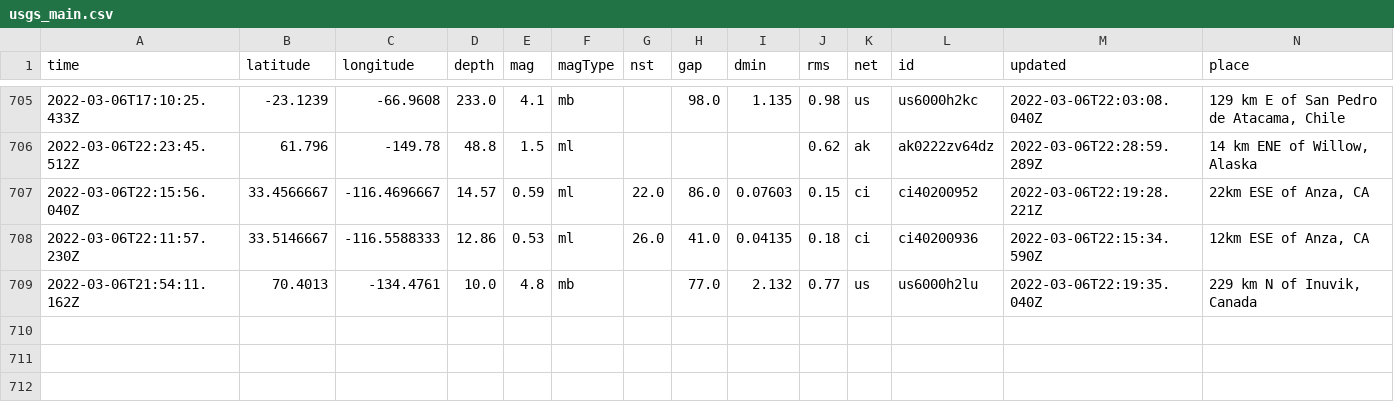
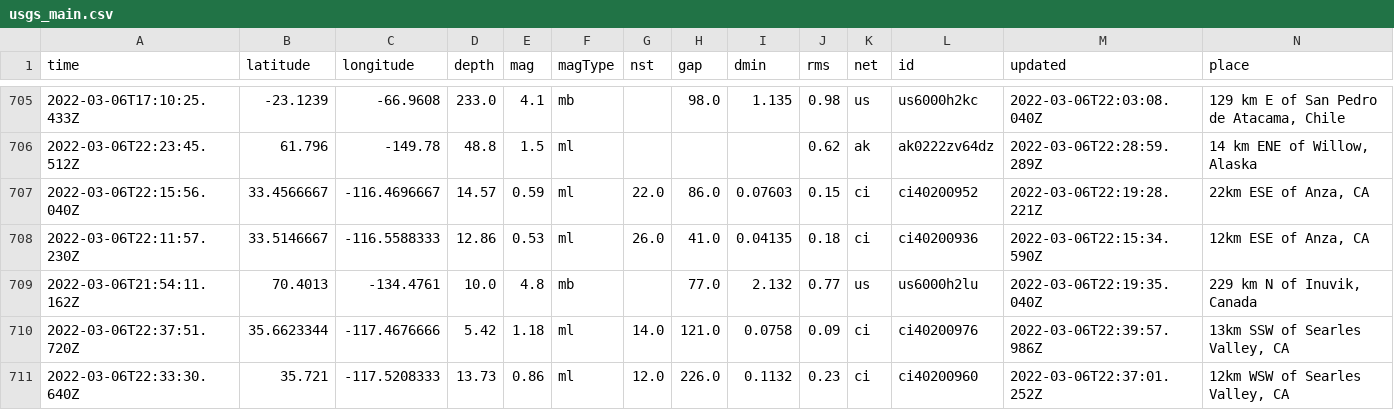
Before and after one commit to jakeneenan/nicar22-github-actions, a CSV file: usgs_main.csv, drawn as a sheet; only a part is shown, gaps mark what is left out; rows hold the shown columns only; the diff names each change by its address in the sheet, - before the commit and + after, or states it on an @@ line.

```diff
--- a/usgs_main.csv
+++ b/usgs_main.csv
+row 710: 2022-03-06T22:37:51.720Z | 35.6623344 | -117.4676666 | 5.42 | 1.18 | ml | 14.0 | 121.0 | 0.0758 | 0.09 | ci | ci40200976 | 2022-03-06T22:39:57.986Z | 13km SSW of Searles Valley, CA
+row 711: 2022-03-06T22:33:30.640Z | 35.721 | -117.5208333 | 13.73 | 0.86 | ml | 12.0 | 226.0 | 0.1132 | 0.23 | ci | ci40200960 | 2022-03-06T22:37:01.252Z | 12km WSW of Searles Valley, CA
```
